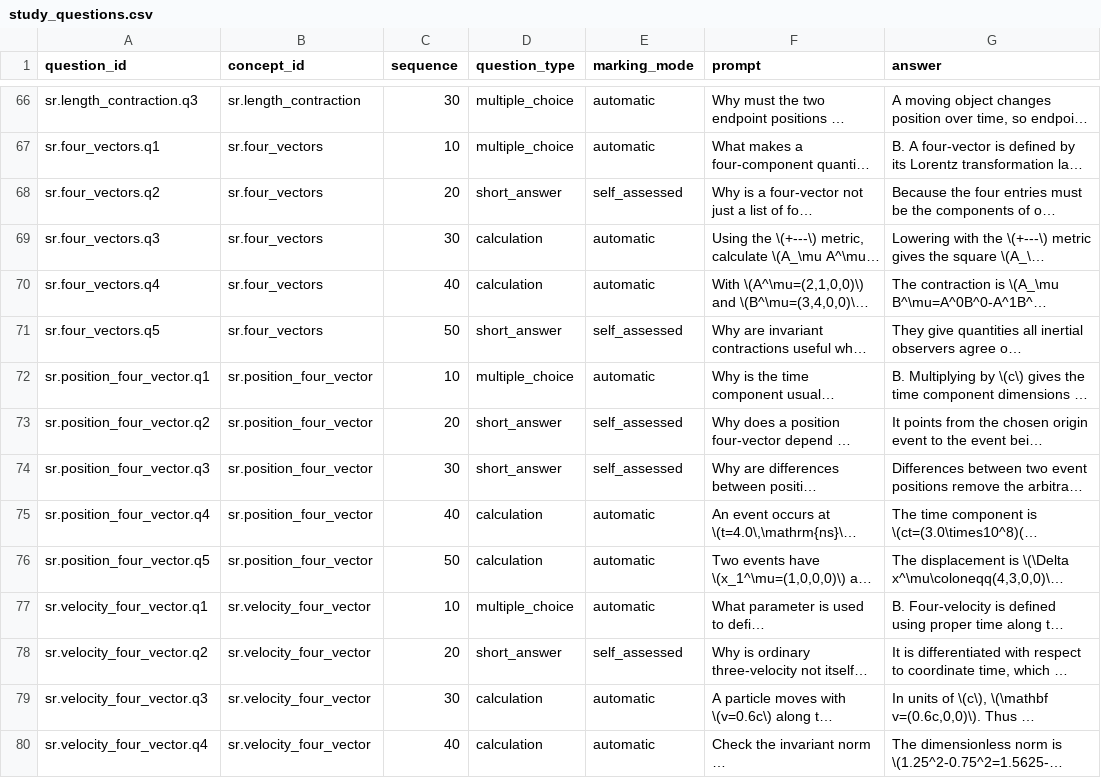
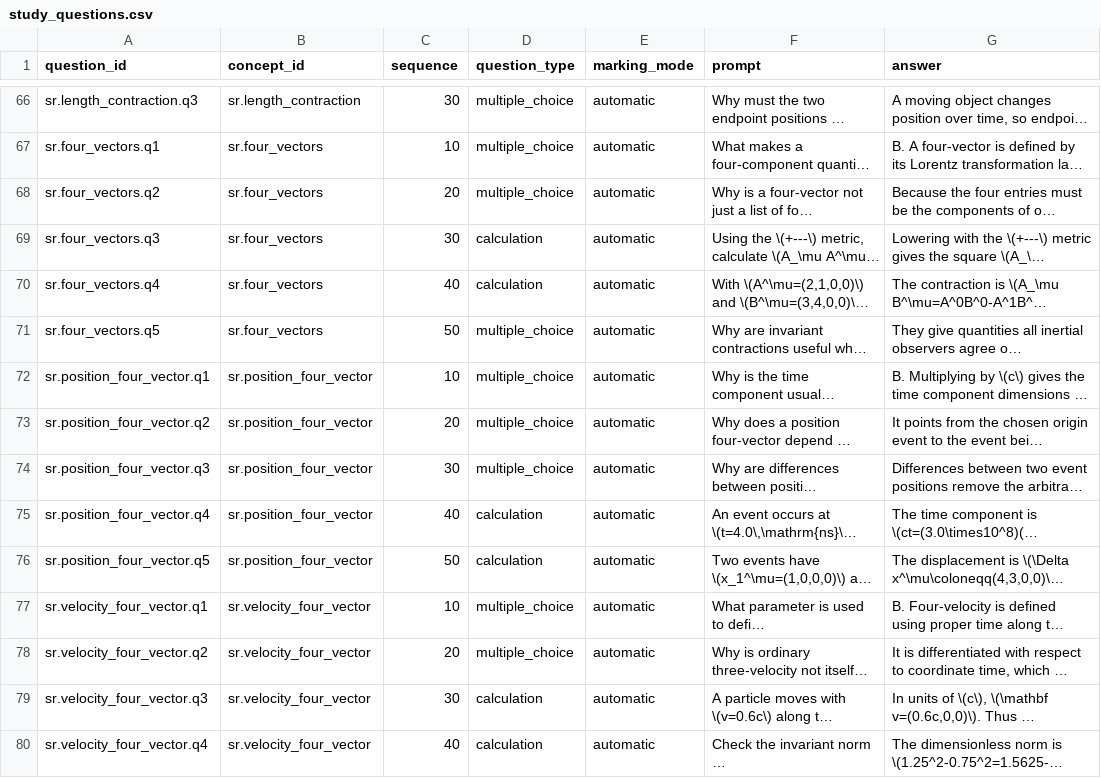
Before and after one commit to ipoole/sr-kg, a CSV file: domains/sr/data/study_questions.csv, drawn as a sheet; only a part is shown, gaps mark what is left out; long unchanged cells end in …; the diff covers the shown part only; the diff names each change by its address in the sheet, - before the commit and + after, or states it on an @@ line.

Commit message:
Convert SR-2 study questions to automatic marking

```diff
--- a/domains/sr/data/study_questions.csv
+++ b/domains/sr/data/study_questions.csv
-D68 (question_type): short_answer
+D68 (question_type): multiple_choice
-E68 (marking_mode): self_assessed
+E68 (marking_mode): automatic
-D71 (question_type): short_answer
+D71 (question_type): multiple_choice
-E71 (marking_mode): self_assessed
+E71 (marking_mode): automatic
-D73:D74 (question_type): short_answer
+D73:D74 (question_type): multiple_choice
-E73:E74 (marking_mode): self_assessed
+E73:E74 (marking_mode): automatic
-D78 (question_type): short_answer
+D78 (question_type): multiple_choice
-E78 (marking_mode): self_assessed
+E78 (marking_mode): automatic
```
Also changed, not shown: 20 edited cells elsewhere in this file, 1 other file.
